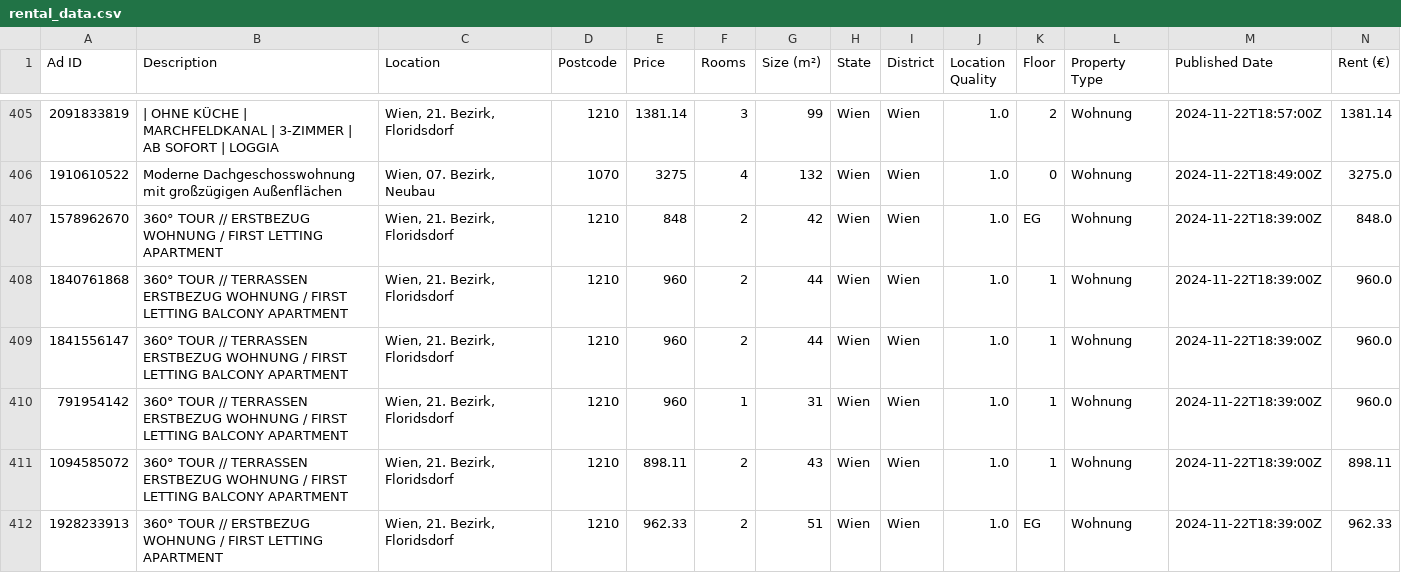
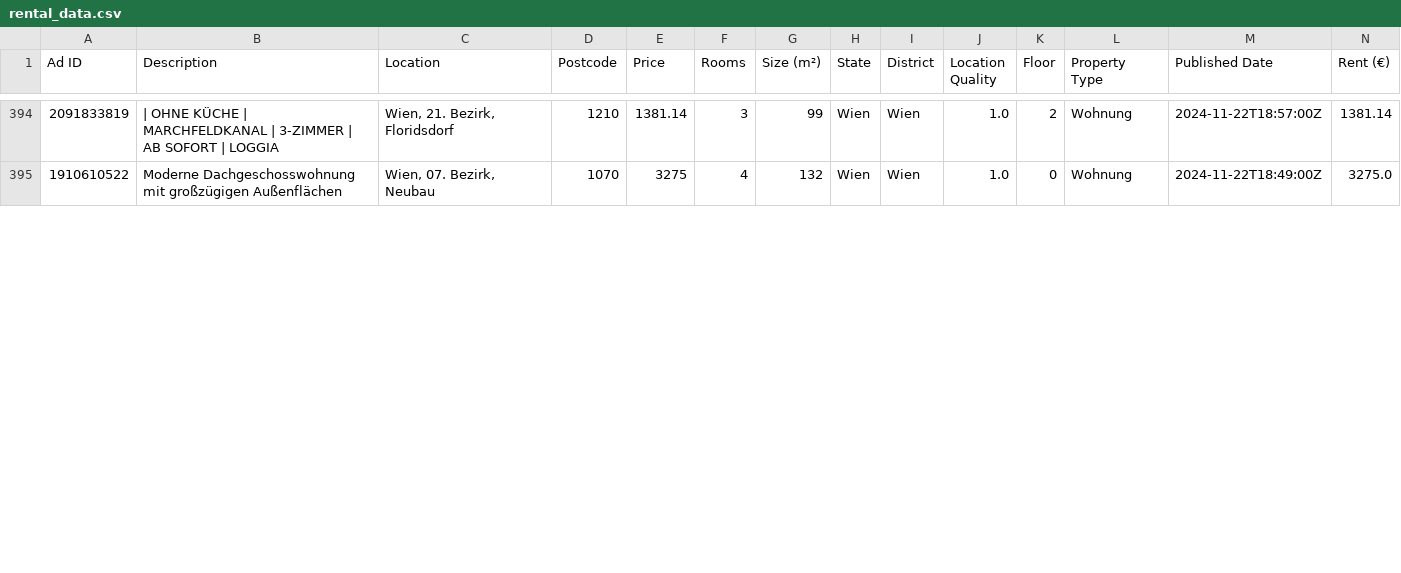
Before and after one commit to nireven/N-renting-in-vienna, a CSV file: listings/rental_data.csv, drawn as a sheet; only a part is shown, gaps mark what is left out; removed rows and columns are numbered as before the commit, all else as after; rows hold the shown columns only; the diff covers the shown part only; the diff names each change by its address in the sheet, - before the commit and + after, or states it on an @@ line.

```diff
--- a/listings/rental_data.csv
+++ b/listings/rental_data.csv
-row 407: 1578962670 | 360° TOUR // ERSTBEZUG WOHNUNG / FIRST LETTING APARTMENT | Wien, 21. Bezirk, Floridsdorf | 1210 | 848 | 2 | 42 | Wien | Wien | 1.0 | EG | Wohnung | 2024-11-22T18:39:00Z | 848.0
-row 408: 1840761868 | 360° TOUR // TERRASSEN ERSTBEZUG WOHNUNG / FIRST LETTING BALCONY APARTMENT | Wien, 21. Bezirk, Floridsdorf | 1210 | 960 | 2 | 44 | Wien | Wien | 1.0 | 1 | Wohnung | 2024-11-22T18:39:00Z | 960.0
-row 409: 1841556147 | 360° TOUR // TERRASSEN ERSTBEZUG WOHNUNG / FIRST LETTING BALCONY APARTMENT | Wien, 21. Bezirk, Floridsdorf | 1210 | 960 | 2 | 44 | Wien | Wien | 1.0 | 1 | Wohnung | 2024-11-22T18:39:00Z | 960.0
-row 410: 791954142 | 360° TOUR // TERRASSEN ERSTBEZUG WOHNUNG / FIRST LETTING BALCONY APARTMENT | Wien, 21. Bezirk, Floridsdorf | 1210 | 960 | 1 | 31 | Wien | Wien | 1.0 | 1 | Wohnung | 2024-11-22T18:39:00Z | 960.0
-row 411: 1094585072 | 360° TOUR // TERRASSEN ERSTBEZUG WOHNUNG / FIRST LETTING BALCONY APARTMENT | Wien, 21. Bezirk, Floridsdorf | 1210 | 898.11 | 2 | 43 | Wien | Wien | 1.0 | 1 | Wohnung | 2024-11-22T18:39:00Z | 898.11
-row 412: 1928233913 | 360° TOUR // ERSTBEZUG WOHNUNG / FIRST LETTING APARTMENT | Wien, 21. Bezirk, Floridsdorf | 1210 | 962.33 | 2 | 51 | Wien | Wien | 1.0 | EG | Wohnung | 2024-11-22T18:39:00Z | 962.33
```
Also changed, not shown: 5 removed rows, 6 moved rows and 1 edited cell elsewhere in this file.
